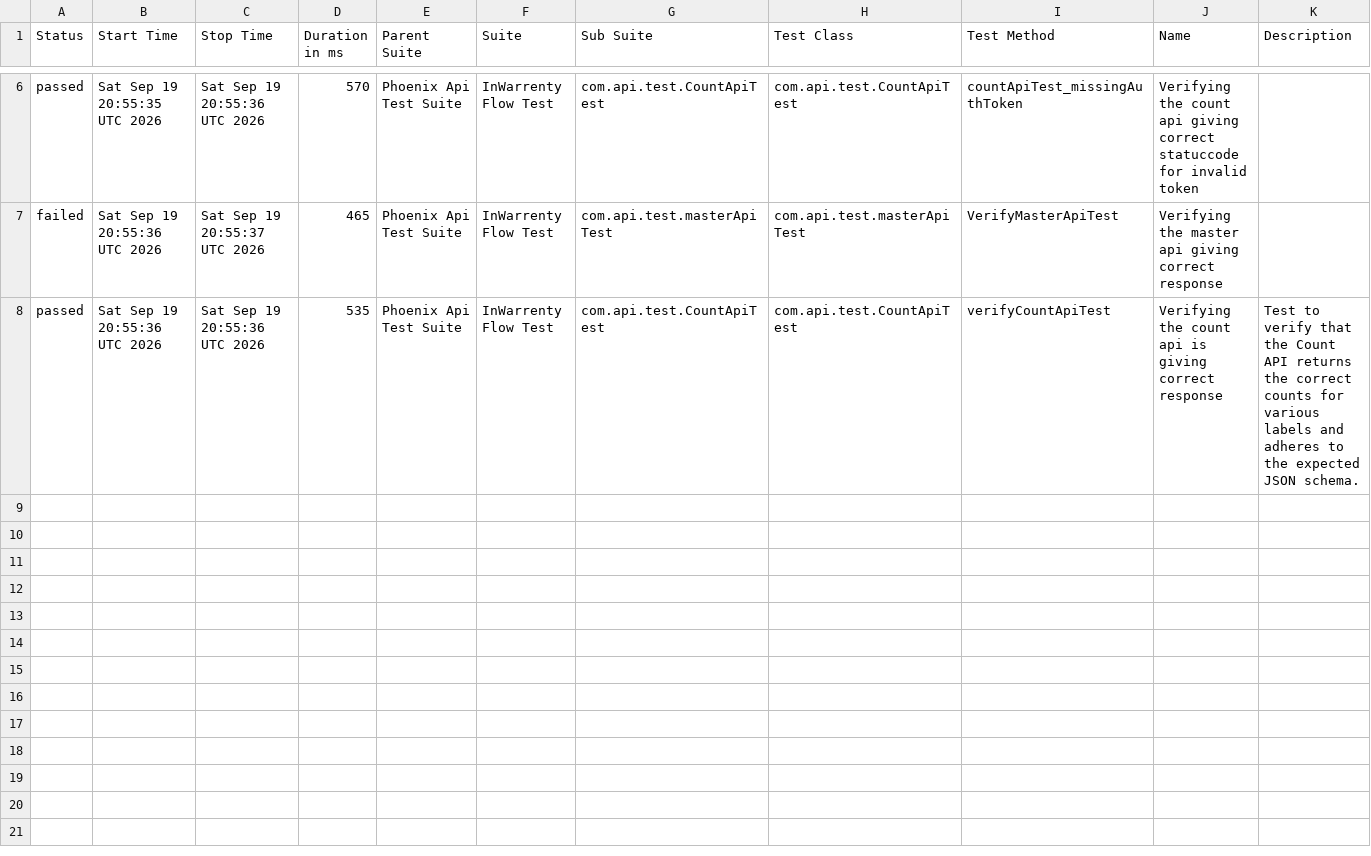
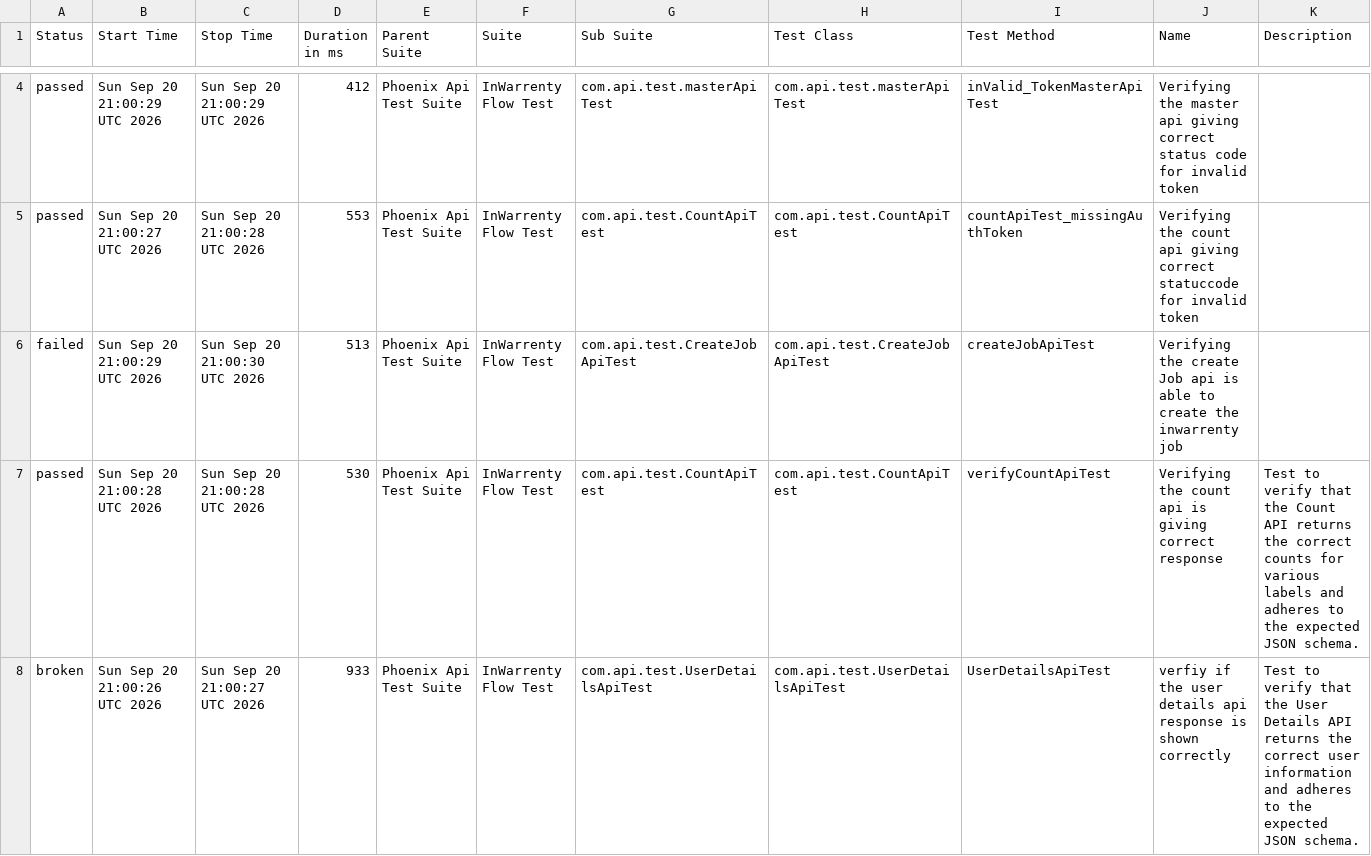
Before and after one commit to ganeshbs98/UI_APIFrameWork, a CSV file: data/suites.csv, drawn as a sheet; only a part is shown, gaps mark what is left out; the diff covers the shown part only.

```diff
--- a/data/suites.csv
+++ b/data/suites.csv
@@ -6,3 +4,5 @@
-"passed","Sat Sep 19 20:55:35 UTC 2026","Sat Sep 19 20:55:36 UTC 2026","570","Phoenix Api Test Suite","InWarrenty Flow Test","com.api.test.CountApiTest","com.api.test.CountApiTest","countApiTest_missingAuthToken","Verifying the count api giving correct statuccode for invalid token",""
-"failed","Sat Sep 19 20:55:36 UTC 2026","Sat Sep 19 20:55:37 UTC 2026","465","Phoenix Api Test Suite","InWarrenty Flow Test","com.api.test.masterApiTest","com.api.test.masterApiTest","VerifyMasterApiTest","Verifying the master api giving correct response",""
-"passed","Sat Sep 19 20:55:36 UTC 2026","Sat Sep 19 20:55:36 UTC 2026","535","Phoenix Api Test Suite","InWarrenty Flow Test","com.api.test.CountApiTest","com.api.test.CountApiTest","verifyCountApiTest","Verifying the count api  is giving correct response","Test to verify that the Count API returns the correct counts for various labels and adheres to the expected JSON schema."
+"passed","Sun Sep 20 21:00:29 UTC 2026","Sun Sep 20 21:00:29 UTC 2026","412","Phoenix Api Test Suite","InWarrenty Flow Test","com.api.test.masterApiTest","com.api.test.masterApiTest","inValid_TokenMasterApiTest","Verifying the master api giving correct status code for invalid token",""
+"passed","Sun Sep 20 21:00:27 UTC 2026","Sun Sep 20 21:00:28 UTC 2026","553","Phoenix Api Test Suite","InWarrenty Flow Test","com.api.test.CountApiTest","com.api.test.CountApiTest","countApiTest_missingAuthToken","Verifying the count api giving correct statuccode for invalid token",""
+"failed","Sun Sep 20 21:00:29 UTC 2026","Sun Sep 20 21:00:30 UTC 2026","513","Phoenix Api Test Suite","InWarrenty Flow Test","com.api.test.CreateJobApiTest","com.api.test.CreateJobApiTest","createJobApiTest","Verifying the create Job api is able to create the inwarrenty job",""
+"passed","Sun Sep 20 21:00:28 UTC 2026","Sun Sep 20 21:00:28 UTC 2026","530","Phoenix Api Test Suite","InWarrenty Flow Test","com.api.test.CountApiTest","com.api.test.CountApiTest","verifyCountApiTest","Verifying the count api  is giving correct response","Test to verify that the Count API returns the correct counts for various labels and adheres to the expected JSON schema."
+"broken","Sun Sep 20 21:00:26 UTC 2026","Sun Sep 20 21:00:27 UTC 2026","933","Phoenix Api Test Suite","InWarrenty Flow Test","com.api.test.UserDetailsApiTest","com.api.test.UserDetailsApiTest","UserDetailsApiTest","verfiy if the user details api response is  shown correctly","Test to verify that the User Details API returns the correct user information and adheres to the expected JSON schema."
```
Also changed, not shown: 2 removed rows and 9 edited cells elsewhere in this file, data/behaviors.csv, 55 other files.
